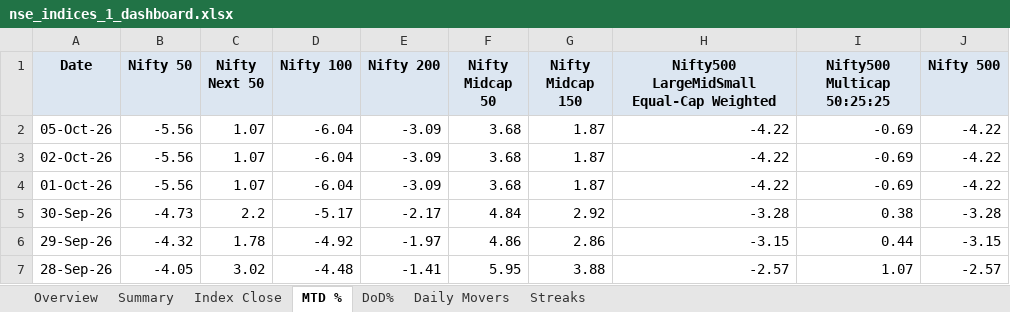
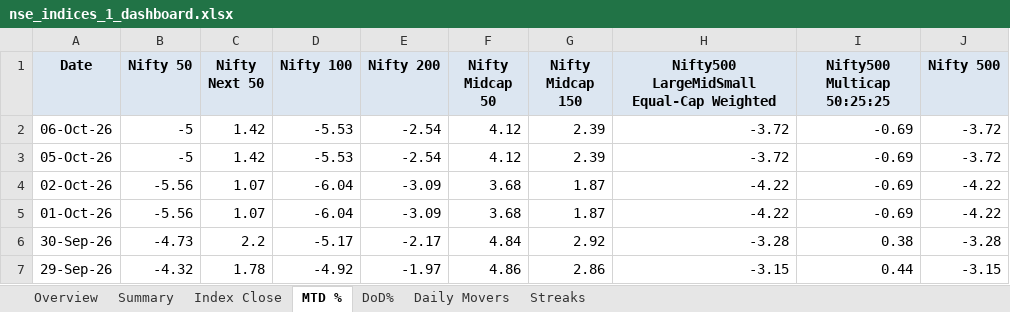
Before and after one commit to rahulshirke7951/nse.indices.a1, an Excel workbook: nse_indices_1_dashboard.xlsx, sheet MTD %, drawn as a sheet; only a part is shown; the shorter side is filled out with more unchanged rows; values as stored, in another font and other column widths than the file's, no borders; conditional formats not drawn; addresses are those after the commit; the diff names each change by its address in the sheet, - before the commit and + after, or states it on an @@ line.

```diff
--- a/nse_indices_1_dashboard.xlsx (sheet MTD %)
+++ b/nse_indices_1_dashboard.xlsx (sheet MTD %)
+row 2: 06-Oct-26 | -5 | 1.42 | -5.53 | -2.54 | 4.12 | 2.39 | -3.72 | -0.69 | -3.72
-B3 (Nifty 50): -5.56
+B3 (Nifty 50): -5
-C3 (Nifty Next 50): 1.07
+C3 (Nifty Next 50): 1.42
-D3 (Nifty 100): -6.04
+D3 (Nifty 100): -5.53
-E3 (Nifty 200): -3.09
+E3 (Nifty 200): -2.54
-F3 (Nifty Midcap 50): 3.68
+F3 (Nifty Midcap 50): 4.12
-G3 (Nifty Midcap 150): 1.87
+G3 (Nifty Midcap 150): 2.39
-H3: -4.22
+H3: -3.72
-J3 (Nifty 500): -4.22
+J3 (Nifty 500): -3.72
```
Also changed, not shown: sheet Index Close, sheet DoD%, sheet Summary, sheet Daily Movers, sheet Overview, nse_indices_1_raw.xlsx, 1 other file.
